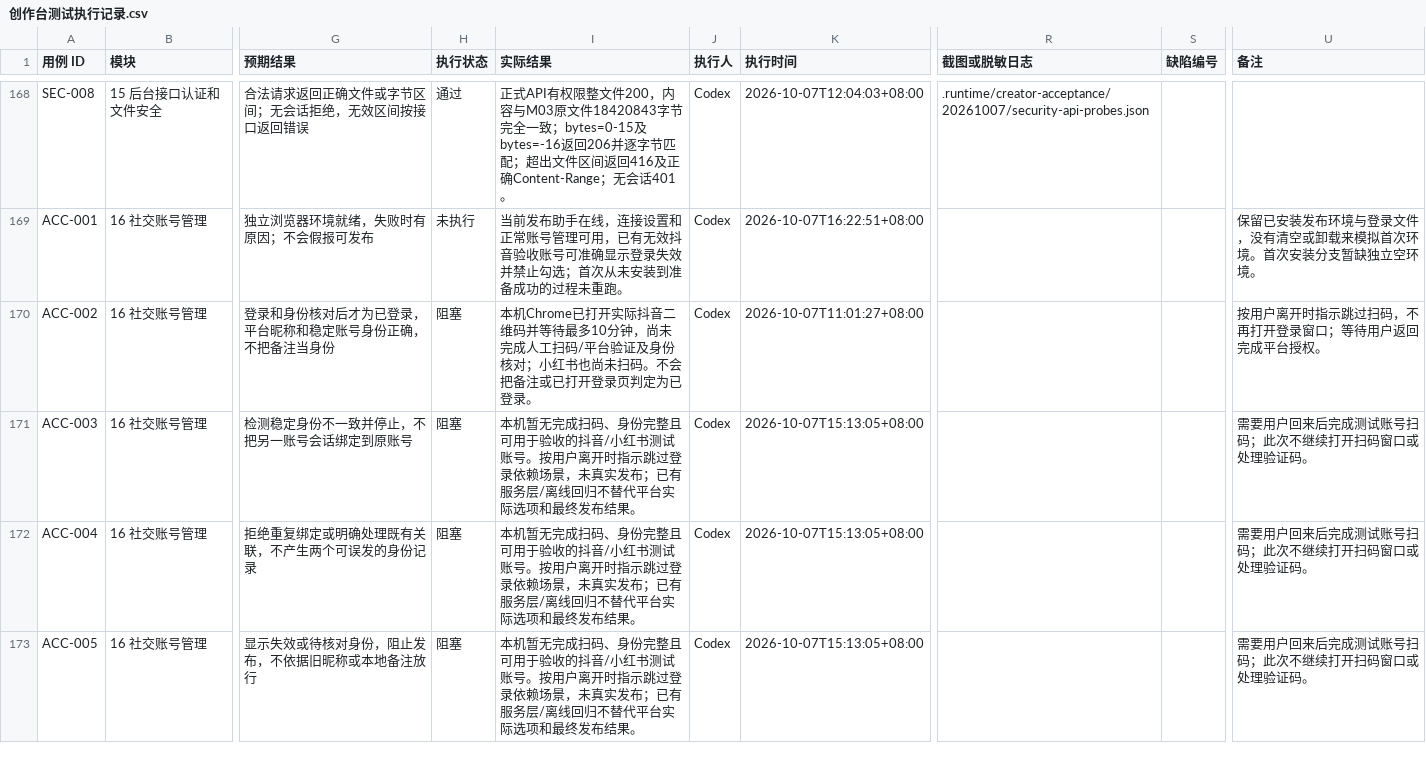
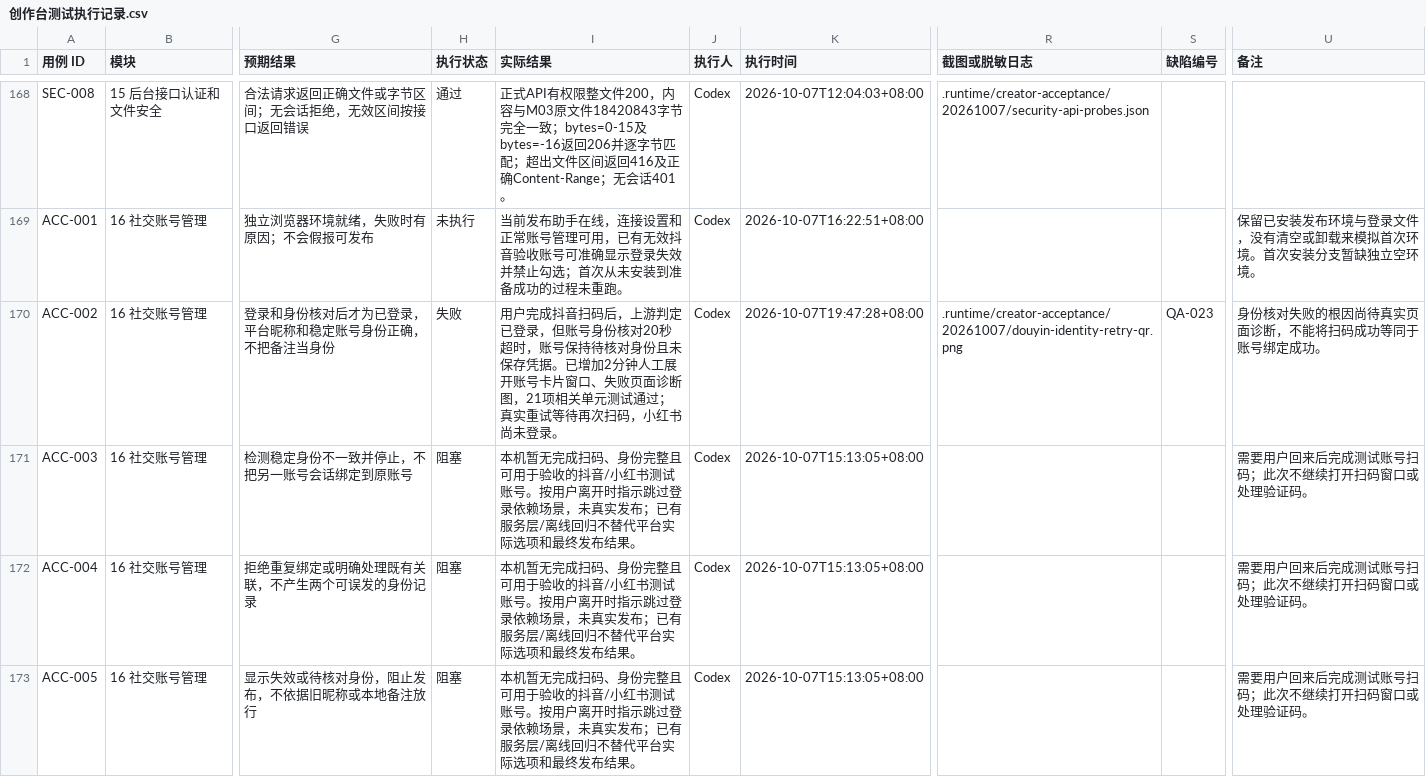
Before and after one commit to Jerry1254/wallpapersapp, a CSV file: docs/creator-studio/创作台测试执行记录.csv, drawn as a sheet; only a part is shown, gaps mark what is left out; the diff names each change by its address in the sheet, - before the commit and + after, or states it on an @@ line.

Commit message:
fix(creator): diagnose incomplete platform account identity checks

```diff
--- a/docs/creator-studio/创作台测试执行记录.csv
+++ b/docs/creator-studio/创作台测试执行记录.csv
-H170 (执行状态): 阻塞
+H170 (执行状态): 失败
-I170 (实际结果): 本机Chrome已打开实际抖音二维码并等待最多10分钟，尚未完成人工扫码/平台验证及身份核对；小红书也尚未扫码。不会把备注或已打开登录页判定为已登录。
+I170 (实际结果): 用户完成抖音扫码后，上游判定已登录，但账号身份核对20秒超时，账号保持待核对身份且未保存凭据。已增加2分钟人工展开账号卡片窗口、失败页面诊断图，21项相关单元测试通过；真实重试等待再次扫码，小红书尚未登录。
-K170 (执行时间): 2026-10-07T11:01:27+08:00
+K170 (执行时间): 2026-10-07T19:47:28+08:00
-R170 (截图或脱敏日志): (empty)
+R170 (截图或脱敏日志): .runtime/creator-acceptance/20261007/douyin-identity-retry-qr.png
-S170 (缺陷编号): (empty)
+S170 (缺陷编号): QA-023
-U170 (备注): 按用户离开时指示跳过扫码，不再打开登录窗口；等待用户返回完成平台授权。
+U170 (备注): 身份核对失败的根因尚待真实页面诊断，不能将扫码成功等同于账号绑定成功。
```
Also changed, not shown: 6 other files.
